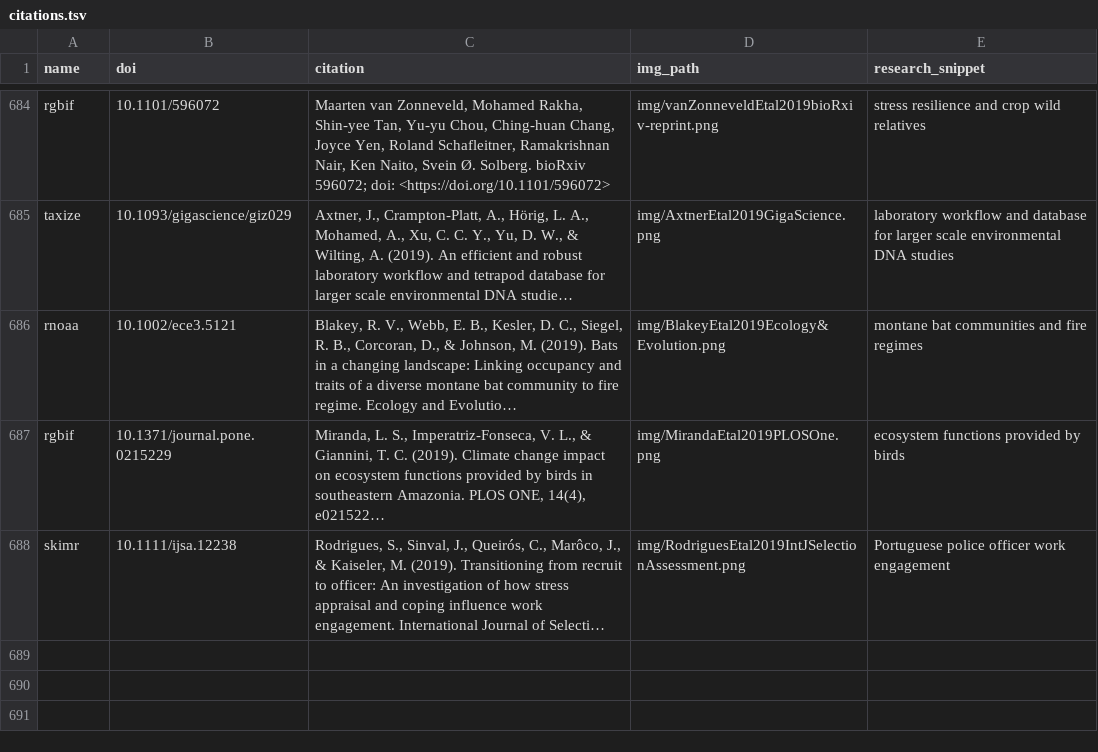
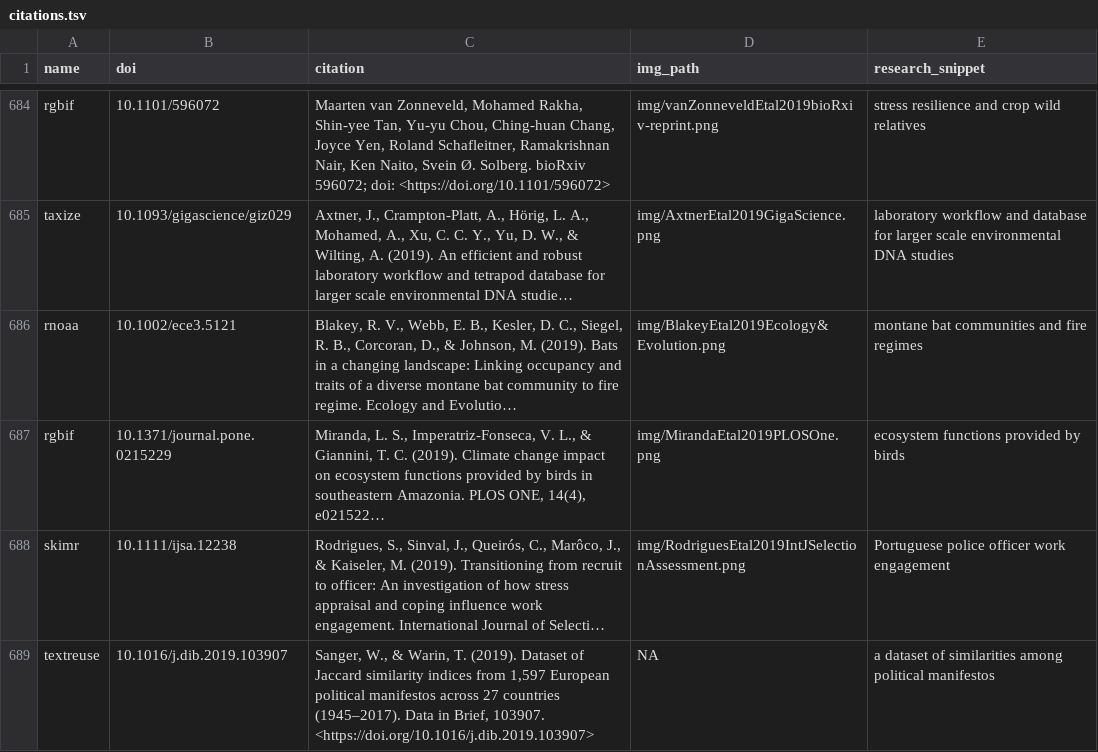
Before and after one commit to ropensci-org/ropensci_citations, a TSV file: citations.tsv, drawn as a sheet; only a part is shown, gaps mark what is left out; long unchanged cells end in …; the diff names each change by its address in the sheet, - before the commit and + after, or states it on an @@ line.

Commit message:
textreuse citaiton

```diff
--- a/citations.tsv
+++ b/citations.tsv
+row 689: textreuse | 10.1016/j.dib.2019.103907 | Sanger, W., & Warin, T. (2019). Dataset of Jaccard similarity indices from 1,597 European political manifestos across 27 countries (1945–2017). Data in Brief, 103907. <https://doi.org/10.1016/j.dib.2019.103907> | NA | a dataset of similarities among political manifestos
```
Also changed, not shown: 1 other file.
